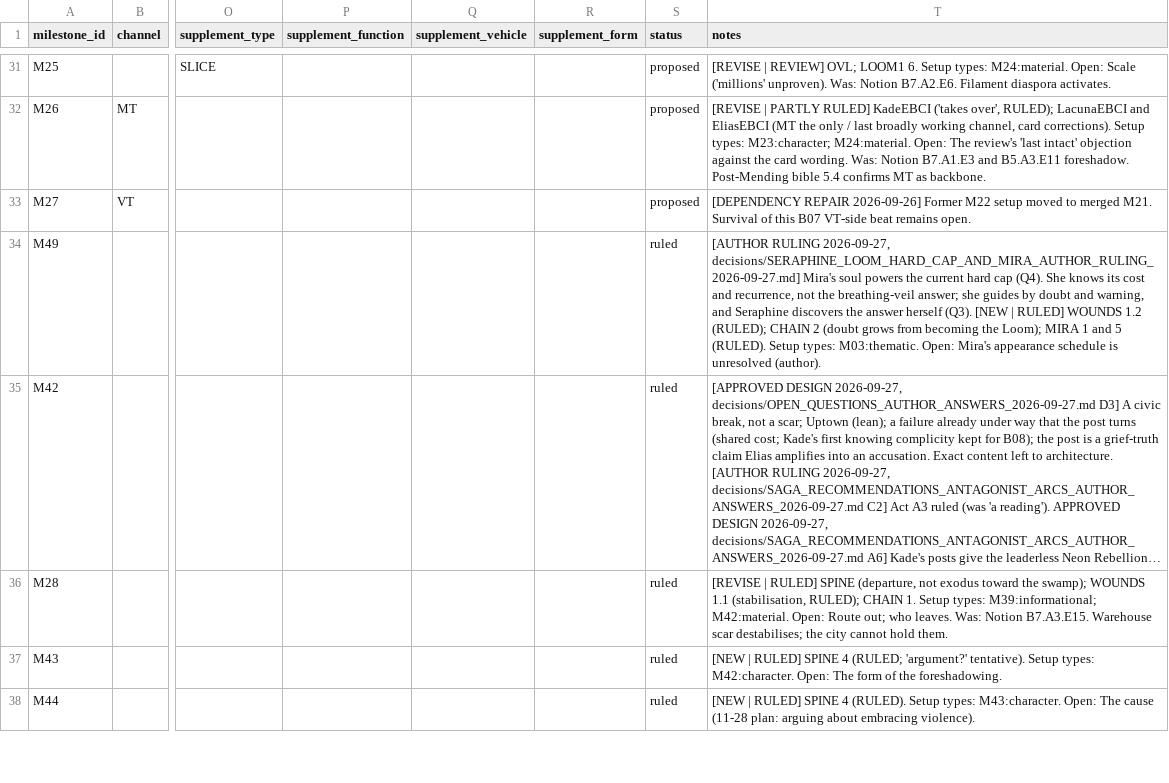
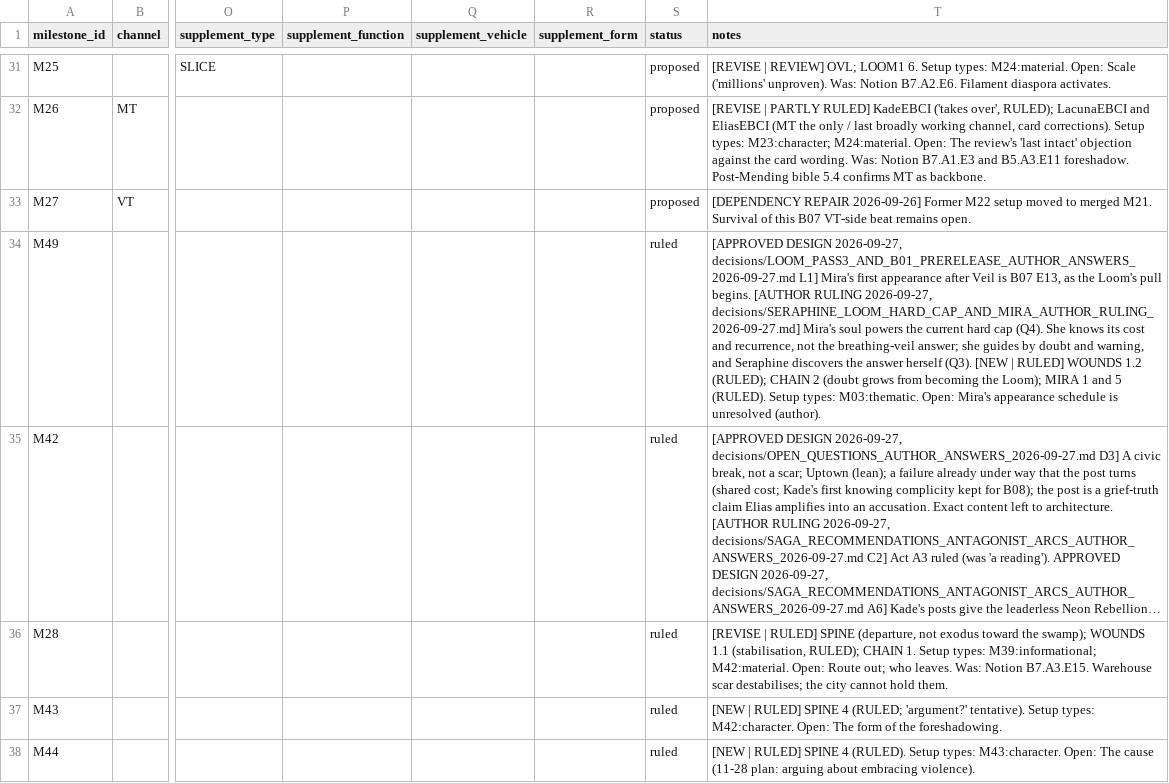
Before and after one commit to jacalder42/concord-saga-canon, a CSV file: grids/milestones_payoffs.csv, drawn as a sheet; only a part is shown, gaps mark what is left out; long unchanged cells end in …; the diff covers the shown part only; the diff names each change by its address in the sheet, - before the commit and + after, or states it on an @@ line.

```diff
--- a/grids/milestones_payoffs.csv
+++ b/grids/milestones_payoffs.csv
-T34 (notes): [AUTHOR RULING…
+T34 (notes): [APPROVED DESIGN 2026-09-27, decisions/LOOM_PASS3_AND_B01_PRERELEASE_AUTHOR_ANSWERS_2026-09-27.md L1] Mira's first appearance after Veil is B07 E13, as the Loom's pull begins. [AUTHOR RULING…
```
Also changed, not shown: 7 edited cells elsewhere in this file, 15 other files.
